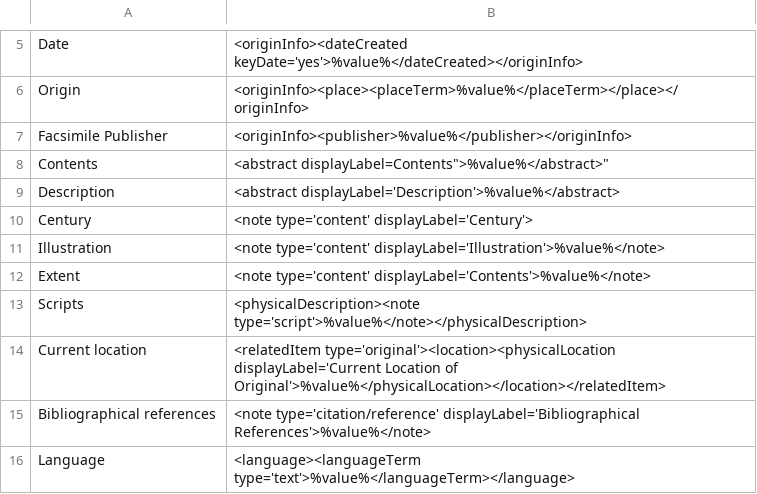
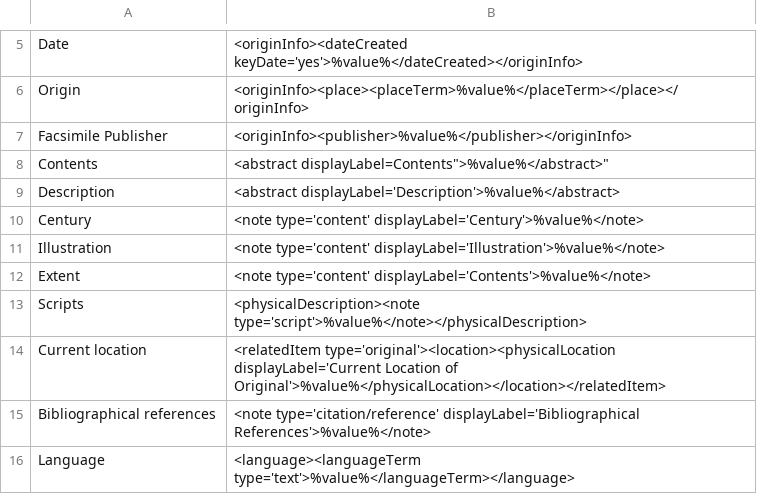
Before and after one commit to lsulibraries/cDM_to_mods, a CSV file: mappings_files/MMF.csv, drawn as a sheet; only a part is shown, gaps mark what is left out.

Commit message:
missing closing tag

```diff
--- a/mappings_files/MMF.csv
+++ b/mappings_files/MMF.csv
@@ -9,3 +9,3 @@ Contents,"<abstract displayLabel="Contents">%value%</abstract>"
 Description,"<abstract displayLabel='Description'>%value%</abstract>"
-Century,"<note type='content' displayLabel='Century'>"
+Century,"<note type='content' displayLabel='Century'>%value%</note>"
 Illustration,"<note type='content' displayLabel='Illustration'>%value%</note>"
```
